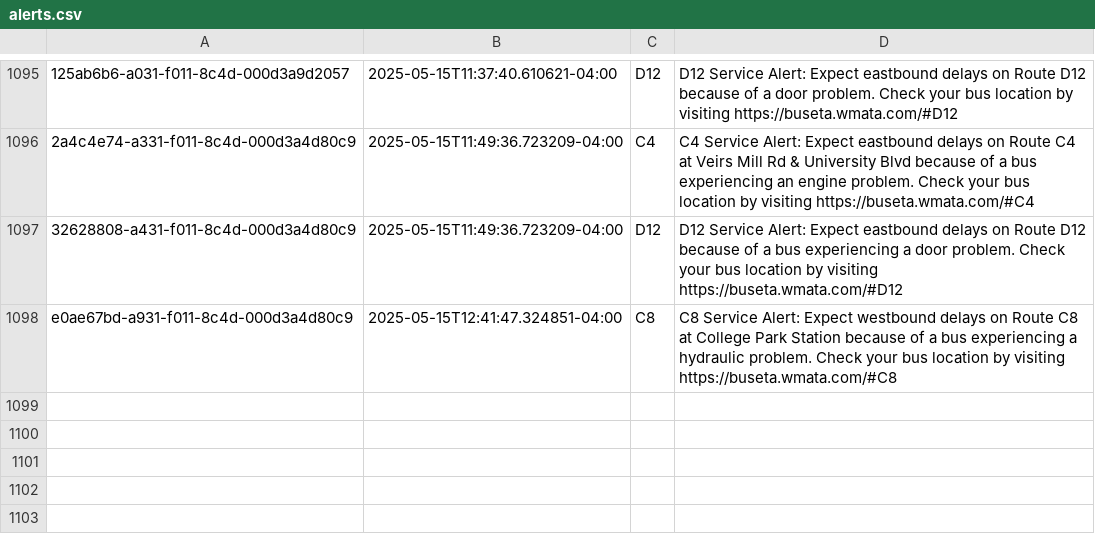
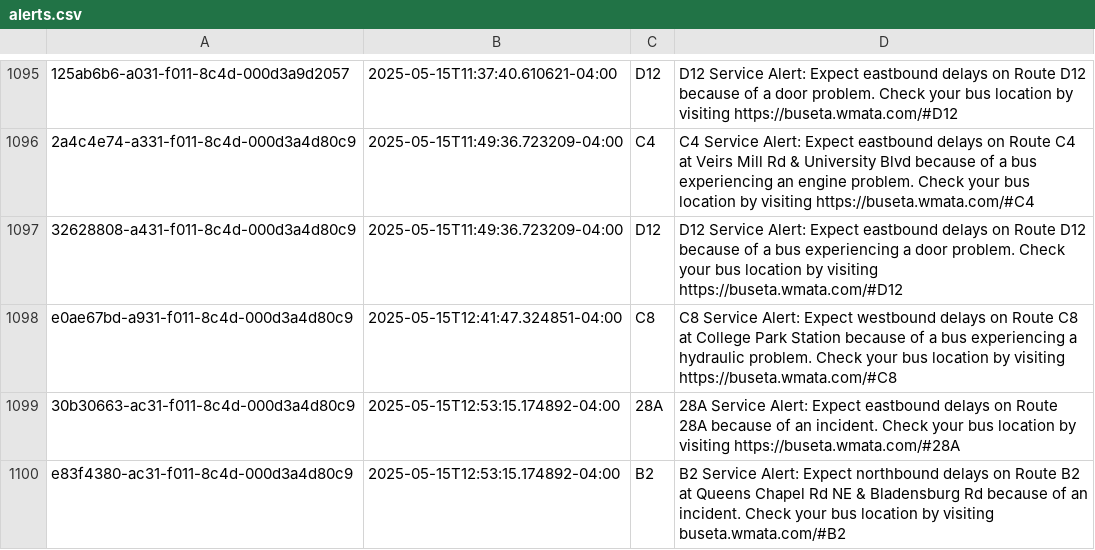
Before and after one commit to NewsAppsUMD/slack-bot-sandbox-kritisgh, a CSV file: alerts.csv, drawn as a sheet; only a part is shown, gaps mark what is left out; the diff names each change by its address in the sheet, - before the commit and + after, or states it on an @@ line.

```diff
--- a/alerts.csv
+++ b/alerts.csv
+row 1099: 30b30663-ac31-f011-8c4d-000d3a4d80c9 | 2025-05-15T12:53:15.174892-04:00 | 28A | 28A Service Alert: Expect eastbound delays on Route 28A because of an incident. Check your bus location by visiting https://buseta.wmata.com/#28A
+row 1100: e83f4380-ac31-f011-8c4d-000d3a4d80c9 | 2025-05-15T12:53:15.174892-04:00 | B2 | B2 Service Alert: Expect northbound delays on Route B2 at Queens Chapel Rd NE & Bladensburg Rd because of an incident. Check your bus location by visiting buseta.wmata.com/#B2
```
